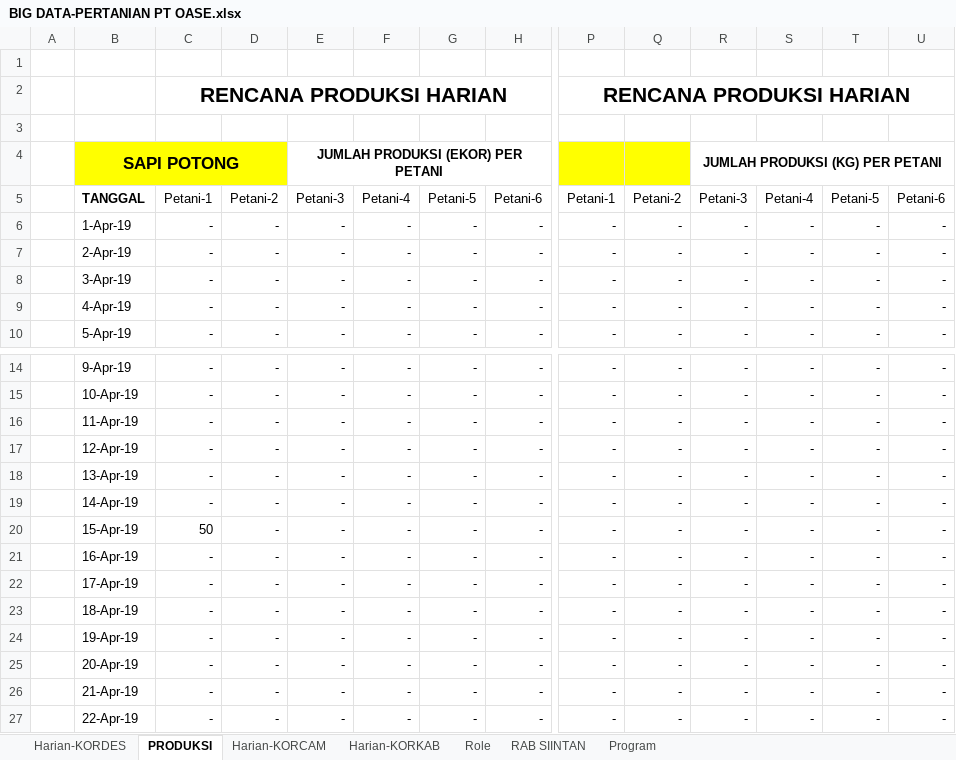
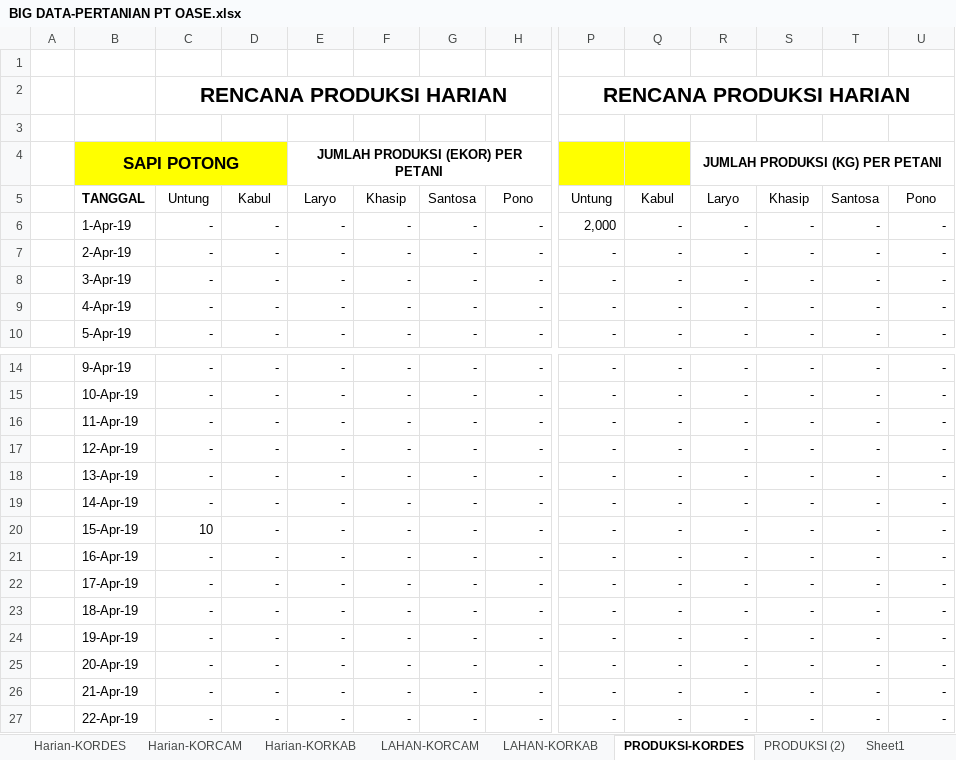
Before and after one commit to DVendy/Komoditas, an Excel workbook: _other/BIG DATA-PERTANIAN PT OASE.xlsx, sheet PRODUKSI-KORDES, drawn as a sheet; only a part is shown, gaps mark what is left out; values as stored, in another font and other column widths than the file's, no borders; the diff covers the shown part only; the diff names each change by its address in the sheet, - before the commit and + after, or states it on an @@ line.

```diff
--- a/_other/BIG DATA-PERTANIAN PT OASE.xlsx (sheet PRODUKSI-KORDES)
+++ b/_other/BIG DATA-PERTANIAN PT OASE.xlsx (sheet PRODUKSI-KORDES)
-sheet tab: PRODUKSI
+sheet tab: PRODUKSI-KORDES
+sheet tab: LAHAN-KORCAM
+sheet tab: LAHAN-KORKAB
+sheet tab: PRODUKSI (2)
+sheet tab: Sheet1
@@ sheet tab order changed: Harian-KORDES | Harian-KORCAM | Harian-KORKAB | LAHAN-KORCAM | LAHAN-KORKAB | PRODUKSI-KORDES | PRODUKSI (2) | Sheet1 @@
-C5: Petani-1
+C5: Untung
-D5: Petani-2
+D5: Kabul
-E5: Petani-3
+E5: Laryo
-F5: Petani-4
+F5: Khasip
-G5: Petani-5
+G5: Santosa
-H5: Petani-6
+H5: Pono
-P5: Petani-1
+P5: Untung
-Q5: Petani-2
+Q5: Kabul
-R5: Petani-3
+R5: Laryo
-S5: Petani-4
+S5: Khasip
-T5: Petani-5
+T5: Santosa
-U5: Petani-6
+U5: Pono
-P6: -
+P6: 2,000
-C20: 50
+C20: 10
```
Also changed, not shown: 8 edited cells elsewhere in this sheet, sheet RAB SIINTAN, sheet Program, sheet Harian-KORCAM, sheet Harian-KORKAB, sheet Harian-KORDES, sheet Role, other sheet tabs, formulas that keep their value, 2 other files.
